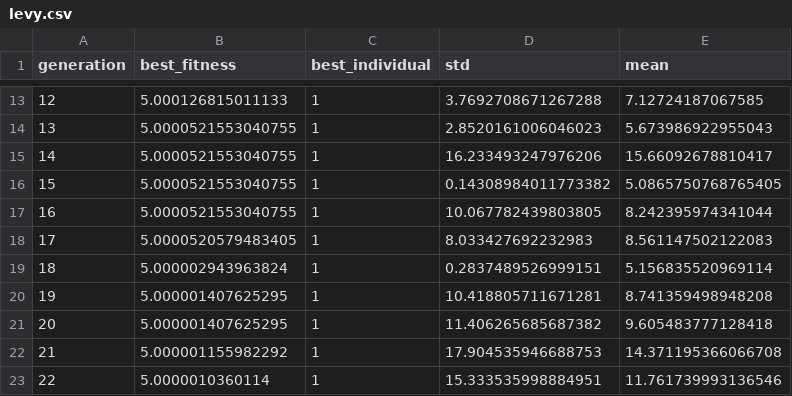
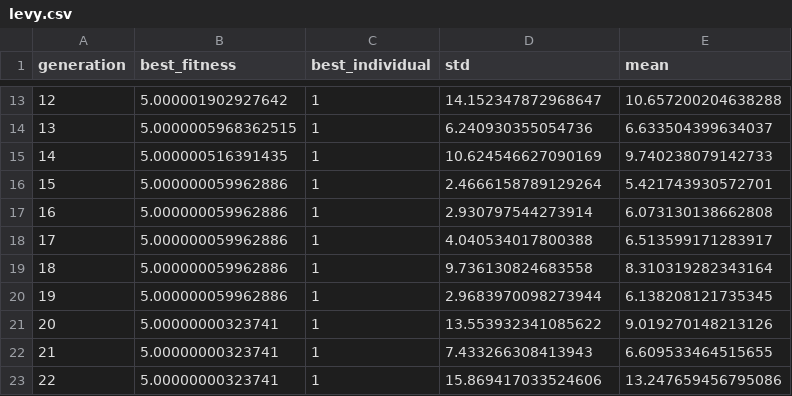
Before and after one commit to Arwers/evolutionary-algorithms, a CSV file: Results/levy.csv, drawn as a sheet; only a part is shown, gaps mark what is left out; the diff covers the shown part only.

```diff
--- a/Results/levy.csv
+++ b/Results/levy.csv
@@ -13,11 +13,11 @@ generation,best_fitness,best_individual,std,mean
-12,5.000126815011133,1, 3.7692708671267288, 7.12724187067585
-13,5.0000521553040755,1, 2.8520161006046023, 5.673986922955043
-14,5.0000521553040755,1, 16.233493247976206, 15.66092678810417
-15,5.0000521553040755,1, 0.14308984011773382, 5.0865750768765405
-16,5.0000521553040755,1, 10.067782439803805, 8.242395974341044
-17,5.0000520579483405,1, 8.033427692232983, 8.561147502122083
-18,5.000002943963824,1, 0.2837489526999151, 5.156835520969114
-19,5.000001407625295,1, 10.418805711671281, 8.741359498948208
-20,5.000001407625295,1, 11.406265685687382, 9.605483777128418
-21,5.000001155982292,1, 17.904535946688753, 14.371195366066708
-22,5.0000010360114,1, 15.333535998884951, 11.761739993136546
+12,5.000001902927642,1, 14.152347872968647, 10.657200204638288
+13,5.0000005968362515,1, 6.240930355054736, 6.633504399634037
+14,5.000000516391435,1, 10.624546627090169, 9.740238079142733
+15,5.000000059962886,1, 2.4666158789129264, 5.421743930572701
+16,5.000000059962886,1, 2.930797544273914, 6.073130138662808
+17,5.000000059962886,1, 4.040534017800388, 6.513599171283917
+18,5.000000059962886,1, 9.736130824683558, 8.310319282343164
+19,5.000000059962886,1, 2.9683970098273944, 6.138208121735345
+20,5.00000000323741,1, 13.553932341085622, 9.019270148213126
+21,5.00000000323741,1, 7.433266308413943, 6.609533464515655
+22,5.00000000323741,1, 15.869417033524606, 13.247659456795086
```
Also changed, not shown: 107 edited cells elsewhere in this file, 14 other files.
